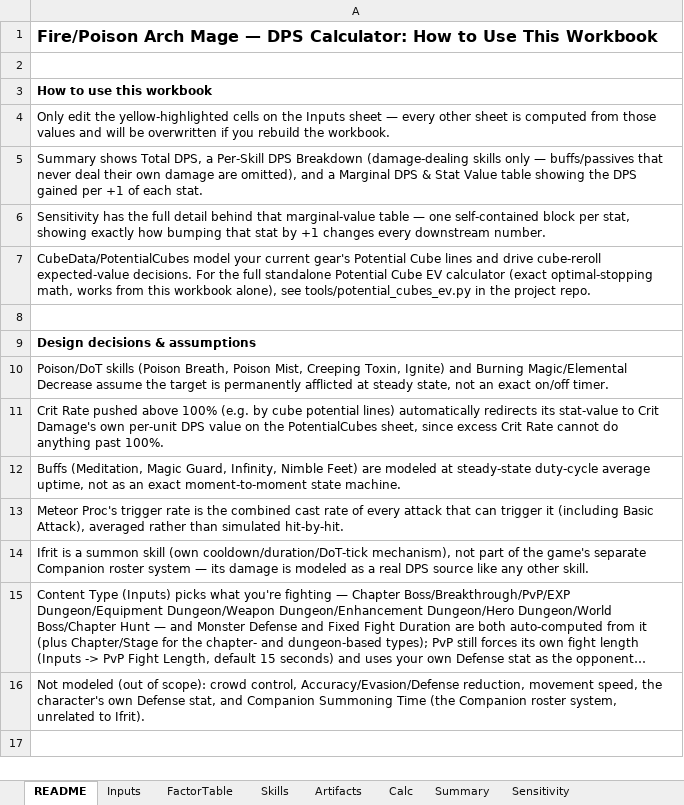
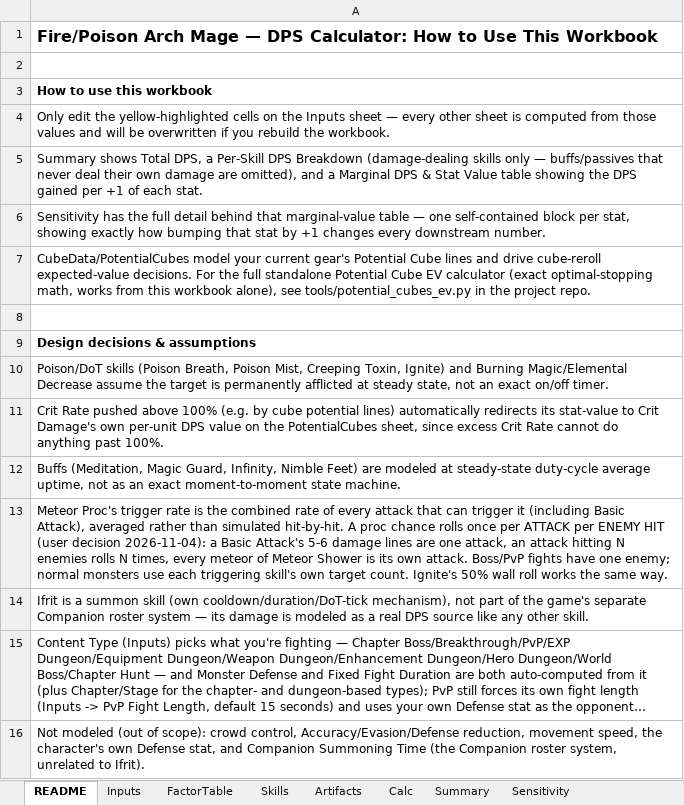
Before and after one commit to yanivgoft/MapleStoryIdleOptimizer, an Excel workbook: FP-Mage/FP-Mage-DPS-Calculator.xlsx, sheet README, drawn as a sheet; long unchanged cells end in …; values as stored, in another font and other column widths than the file's, no borders; 1 other sheet too large or unreadable and not compared; the diff names each change by its address in the sheet, - before the commit and + after, or states it on an @@ line.

```diff
--- a/FP-Mage/FP-Mage-DPS-Calculator.xlsx (sheet README)
+++ b/FP-Mage/FP-Mage-DPS-Calculator.xlsx (sheet README)
-A13: …the combined cast rate of every attack that can trigger it (including Basic Attack), averaged rather than simulated hit-by-hit.
+A13: …the combined rate of every attack that can trigger it (including Basic Attack), averaged rather than simulated hit-by-hit. A proc chance rolls once per ATTACK per ENEMY HIT (user decision 2026-11-04): a Basic Attack's 5-6 damage lines are one attack, an attack hitting N enemies rolls N times, every meteor of Meteor Shower is its own attack. Boss/PvP fights have one enemy; normal monsters use each triggering skill's own target count. Ignite's 50% wall roll works the same way.
```
Also changed, not shown: sheet Calc, sheet Summary, sheet Skills, Bishop/Bishop-DPS-Calculator.xlsx, Bowmaster/Bowmaster-DPS-Calculator.xlsx, 29 other files.
